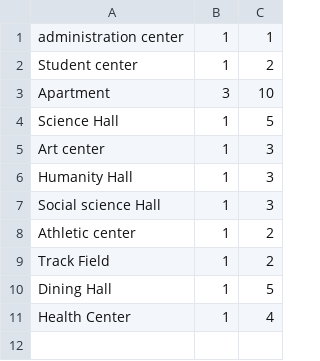
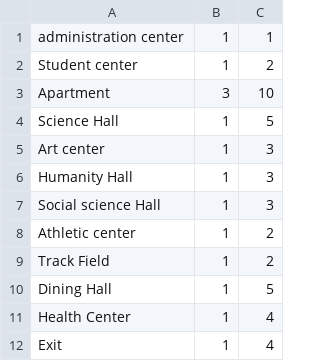
Before and after one commit to zhangsiyu1103/summer2018, a CSV file: data1/university.csv (was data/university.csv), drawn as a sheet; the diff names each change by its address in the sheet, - before the commit and + after, or states it on an @@ line.

```diff
--- a/data/university.csv
+++ b/data1/university.csv
+row 12: Exit | 1 | 4
```
Also changed, not shown: 23 other files.
